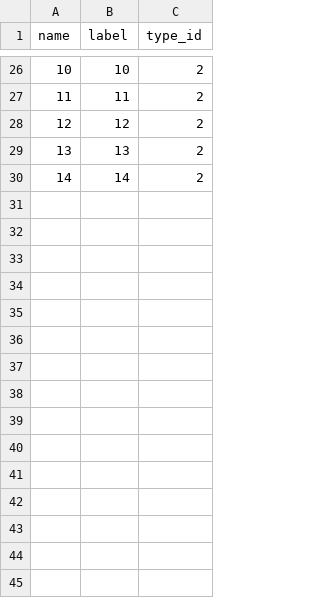
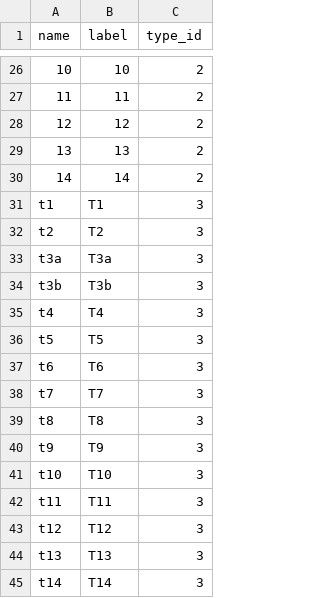
Before and after one commit to Heroszhen/transports_paris_schedule, a CSV file: public/lines.csv, drawn as a sheet; only a part is shown, gaps mark what is left out; the diff names each change by its address in the sheet, - before the commit and + after, or states it on an @@ line.

```diff
--- a/public/lines.csv
+++ b/public/lines.csv
+row 31: t1 | T1 | 3
+row 32: t2 | T2 | 3
+row 33: t3a | T3a | 3
+row 34: t3b | T3b | 3
+row 35: t4 | T4 | 3
+row 36: t5 | T5 | 3
+row 37: t6 | T6 | 3
+row 38: t7 | T7 | 3
+row 39: t8 | T8 | 3
+row 40: t9 | T9 | 3
+row 41: t10 | T10 | 3
+row 42: t11 | T11 | 3
+row 43: t12 | T12 | 3
+row 44: t13 | T13 | 3
+row 45: t14 | T14 | 3
```
Also changed, not shown: 1 other file.
